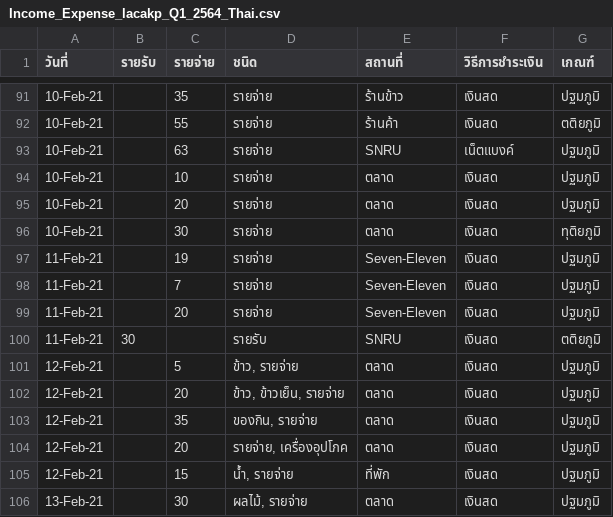
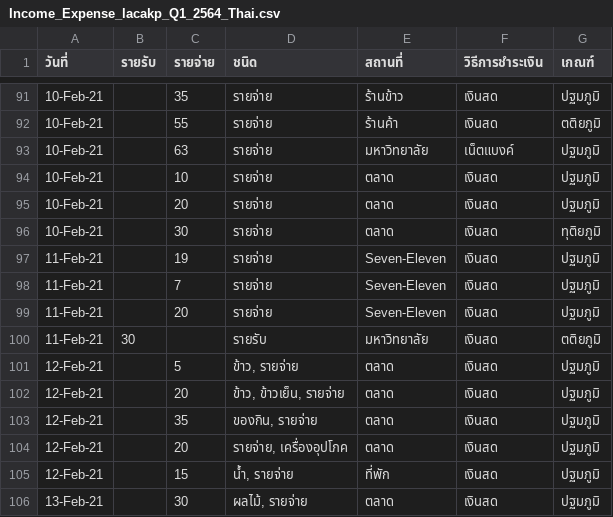
Before and after one commit to billowdev/income-expense, a CSV file: Thai/Income_Expense_lacakp_Q1_2564_Thai.csv, drawn as a sheet; only a part is shown, gaps mark what is left out.

Commit message:
Update Income_Expense_lacakp_Q1_2564_Thai.csv

```diff
--- a/Thai/Income_Expense_lacakp_Q1_2564_Thai.csv
+++ b/Thai/Income_Expense_lacakp_Q1_2564_Thai.csv
@@ -92,3 +92,3 @@
 10-Feb-21,,55,รายจ่าย,ร้านค้า,เงินสด,ตติยภูมิ
-10-Feb-21,,63,รายจ่าย,SNRU,เน็ตแบงค์,ปฐมภูมิ
+10-Feb-21,,63,รายจ่าย,มหาวิทยาลัย,เน็ตแบงค์,ปฐมภูมิ
 10-Feb-21,,10,รายจ่าย,ตลาด,เงินสด,ปฐมภูมิ
@@ -99,3 +99,3 @@
 11-Feb-21,,20,รายจ่าย,Seven-Eleven,เงินสด,ปฐมภูมิ
-11-Feb-21,30,,รายรับ,SNRU,เงินสด,ตติยภูมิ
+11-Feb-21,30,,รายรับ,มหาวิทยาลัย,เงินสด,ตติยภูมิ
 12-Feb-21,,5,"ข้าว, รายจ่าย",ตลาด,เงินสด,ปฐมภูมิ
```
